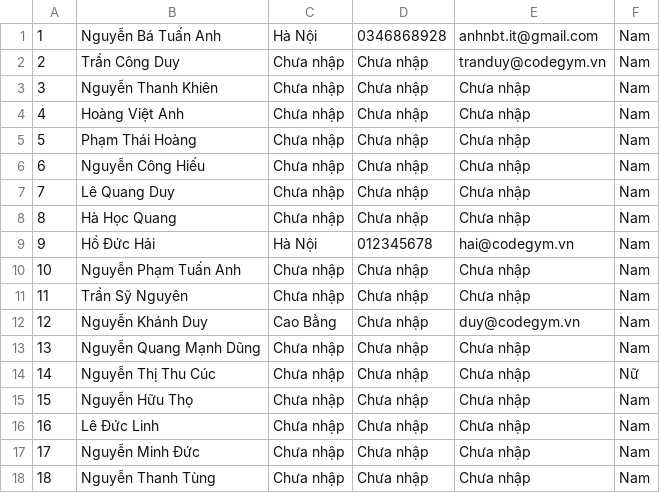
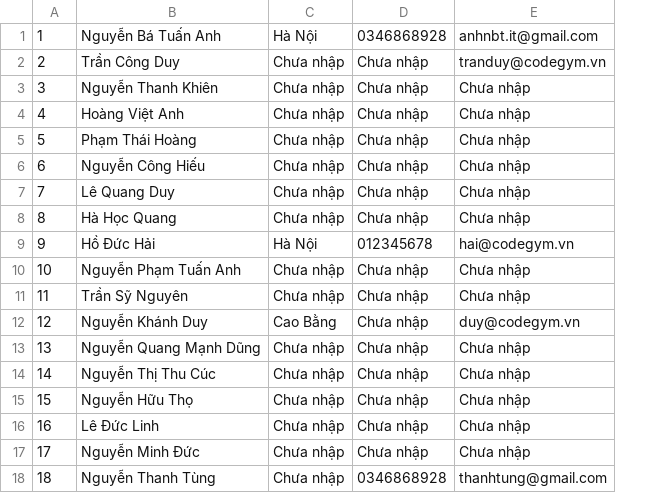
Before and after one commit to anhnbt-it/case-study-javafx-project-management, a CSV file: Data.csv, drawn as a sheet; the diff names each change by its address in the sheet, - before the commit and + after, or states it on an @@ line.

Commit message:
feat: clone Data.csv

```diff
--- a/Data.csv
+++ b/Data.csv
-column F, rows 1-18: Nam | Nam | Nam | Nam | Nam | Nam | Nam | Nam | Nam | Nam | Nam | Nam | Nam | Nữ | Nam | Nam | Nam | Nam
-D18: Chưa nhập
+D18: 0346868928
-E18: Chưa nhập
+E18: thanhtung@gmail.com
```
Also changed, not shown: 1 other file.
